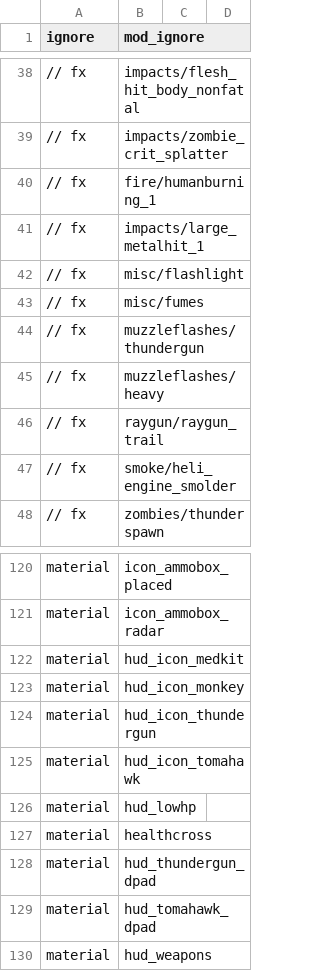
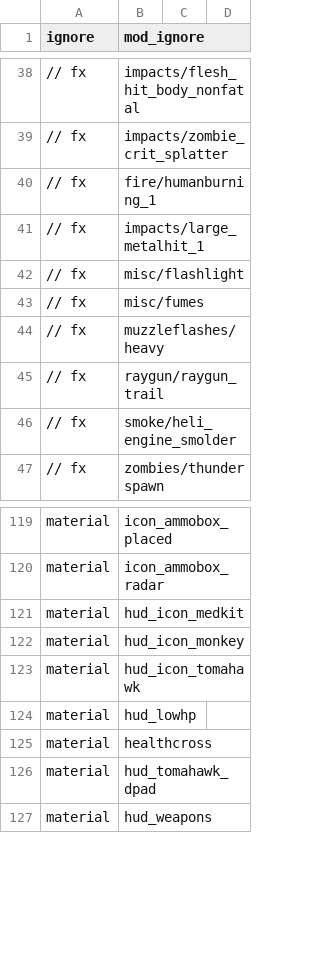
Before and after one commit to doctorluk/rotu-revolution, a CSV file: mod.csv, drawn as a sheet; only a part is shown, gaps mark what is left out; removed rows and columns are numbered as before the commit, all else as after; the diff covers the shown part only; the diff names each change by its address in the sheet, - before the commit and + after, or states it on an @@ line.

Commit message:
BF3 SCAR-H
Added the BF3 SCAR-H with BO2 animations
Added the SCAR-H to the mod.csv
Removed a few hud icon images

```diff
--- a/mod.csv
+++ b/mod.csv
-row 44: // fx | muzzleflashes/thundergun
-row 124: material | hud_icon_thundergun
-row 128: material | hud_thundergun_dpad
```
Also changed, not shown: 33 added rows elsewhere in this file, soundaliases/weapons.csv, 58 other files.
